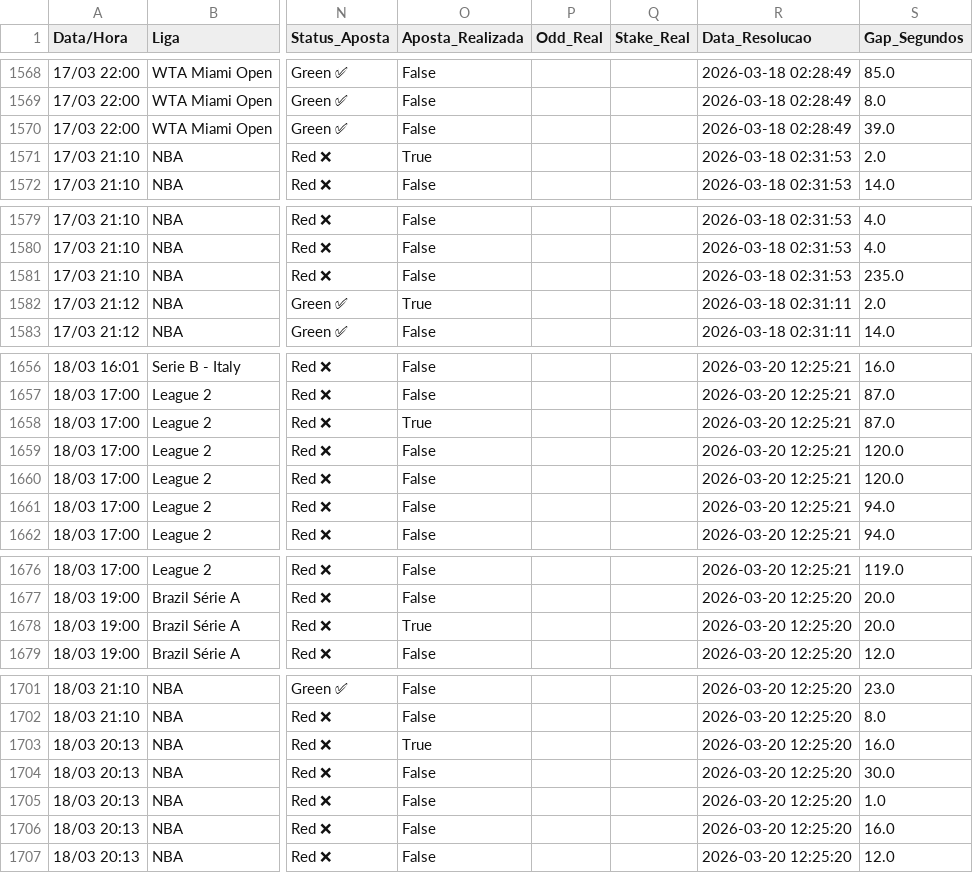
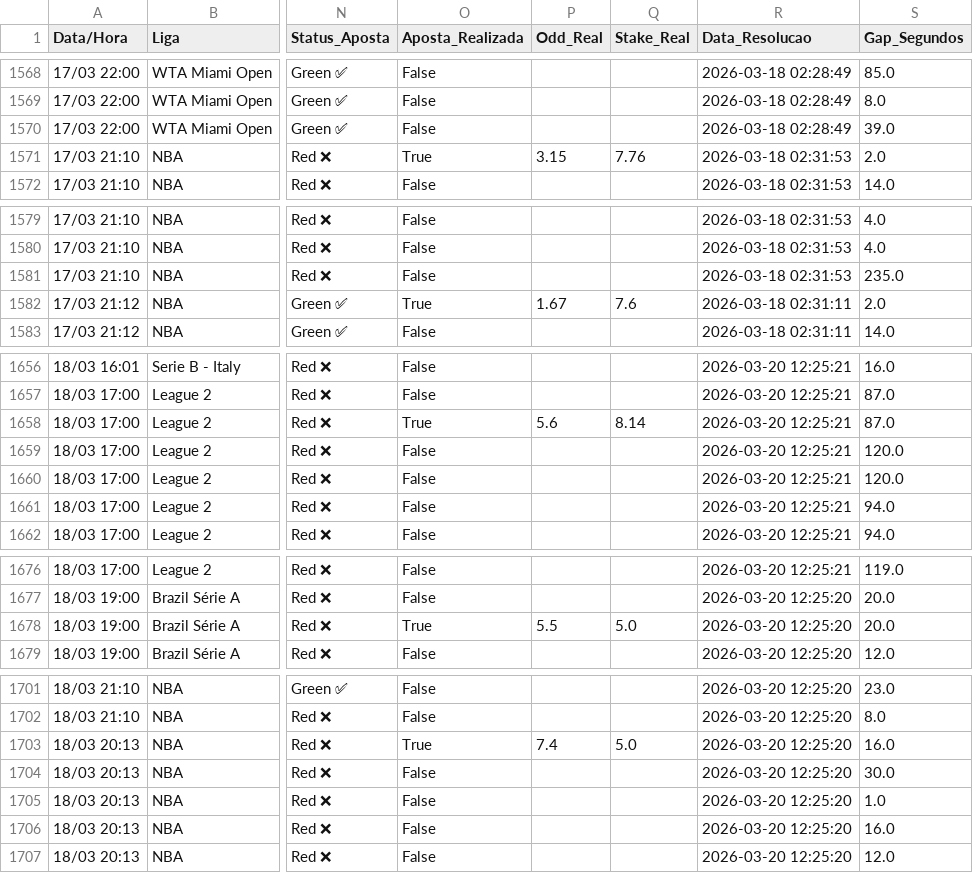
Before and after one commit to BerMontesanti/fundo-bet, a CSV file: historico_apostas.csv, drawn as a sheet; only a part is shown, gaps mark what is left out; the diff covers the shown part only; the diff names each change by its address in the sheet, - before the commit and + after, or states it on an @@ line.

```diff
--- a/historico_apostas.csv
+++ b/historico_apostas.csv
-P1571 (Odd_Real): (empty)
+P1571 (Odd_Real): 3.15
-Q1571 (Stake_Real): (empty)
+Q1571 (Stake_Real): 7.76
-P1582 (Odd_Real): (empty)
+P1582 (Odd_Real): 1.67
-Q1582 (Stake_Real): (empty)
+Q1582 (Stake_Real): 7.6
-P1658 (Odd_Real): (empty)
+P1658 (Odd_Real): 5.6
-Q1658 (Stake_Real): (empty)
+Q1658 (Stake_Real): 8.14
-P1678 (Odd_Real): (empty)
+P1678 (Odd_Real): 5.5
-Q1678 (Stake_Real): (empty)
+Q1678 (Stake_Real): 5.0
-P1703 (Odd_Real): (empty)
+P1703 (Odd_Real): 7.4
-Q1703 (Stake_Real): (empty)
+Q1703 (Stake_Real): 5.0
```
Also changed, not shown: 10 edited cells elsewhere in this file.
